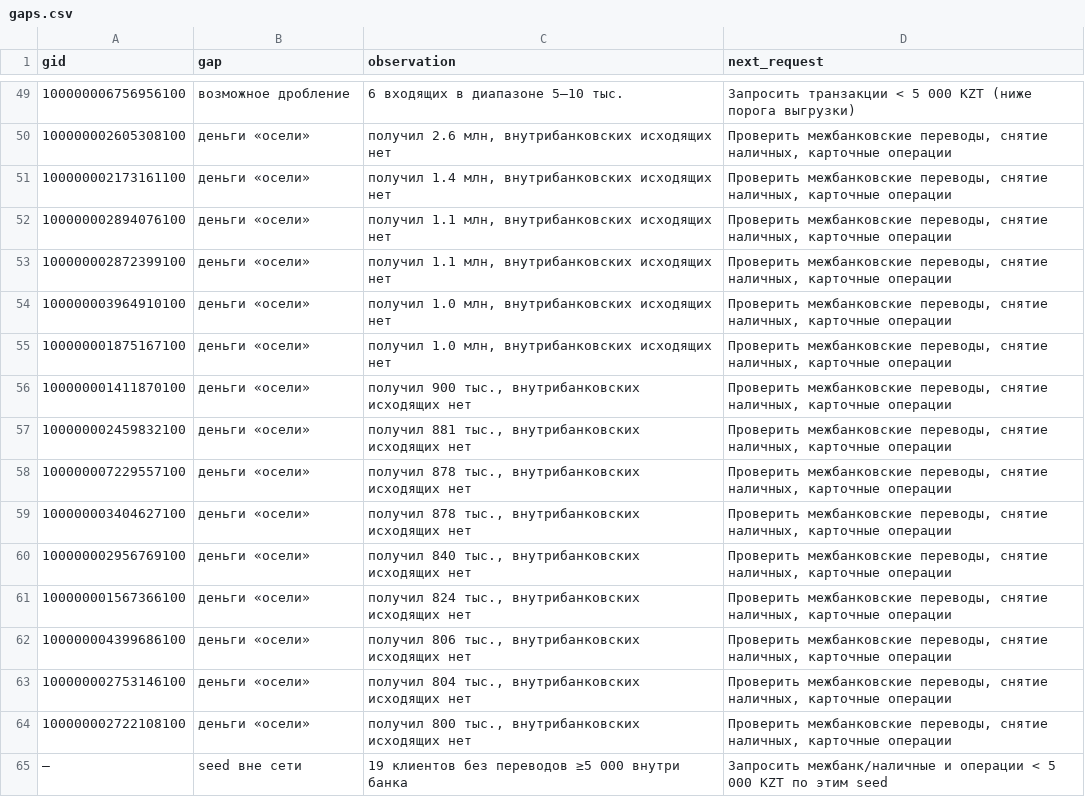
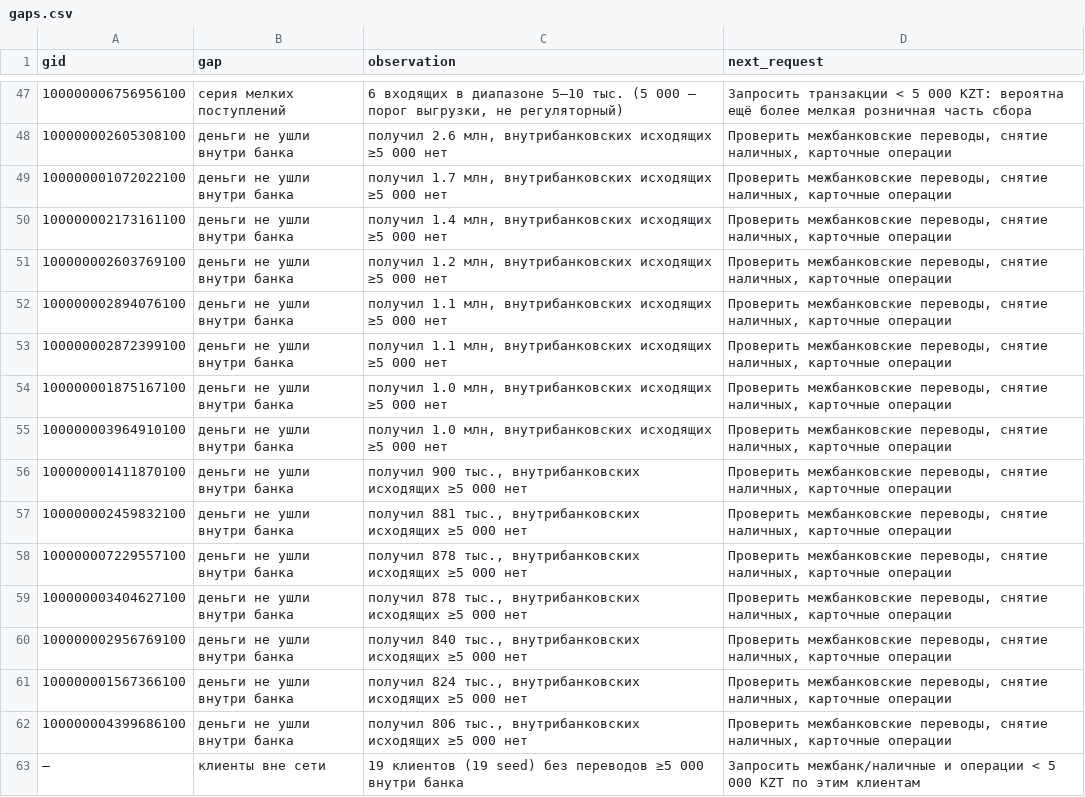
Before and after one commit to BAITC-Hacks/hack-7f60cc50-digital-nomads, a CSV file: out/gaps.csv, drawn as a sheet; only a part is shown, gaps mark what is left out; the diff covers the shown part only.

```diff
--- a/out/gaps.csv
+++ b/out/gaps.csv
@@ -49,17 +47,17 @@ gid,gap,observation,next_request
-100000006756956100,возможное дробление,6 входящих в диапазоне 5–10 тыс.,Запросить транзакции < 5 000 KZT (ниже порога выгрузки)
-100000002605308100,деньги «осели»,"получил 2.6 млн, внутрибанковских исходящих нет","Проверить межбанковские переводы, снятие наличных, карточные операции"
-100000002173161100,деньги «осели»,"получил 1.4 млн, внутрибанковских исходящих нет","Проверить межбанковские переводы, снятие наличных, карточные операции"
-100000002894076100,деньги «осели»,"получил 1.1 млн, внутрибанковских исходящих нет","Проверить межбанковские переводы, снятие наличных, карточные операции"
-100000002872399100,деньги «осели»,"получил 1.1 млн, внутрибанковских исходящих нет","Проверить межбанковские переводы, снятие наличных, карточные операции"
-100000003964910100,деньги «осели»,"получил 1.0 млн, внутрибанковских исходящих нет","Проверить межбанковские переводы, снятие наличных, карточные операции"
-100000001875167100,деньги «осели»,"получил 1.0 млн, внутрибанковских исходящих нет","Проверить межбанковские переводы, снятие наличных, карточные операции"
-100000001411870100,деньги «осели»,"получил 900 тыс., внутрибанковских исходящих нет","Проверить межбанковские переводы, снятие наличных, карточные операции"
-100000002459832100,деньги «осели»,"получил 881 тыс., внутрибанковских исходящих нет","Проверить межбанковские переводы, снятие наличных, карточные операции"
-100000007229557100,деньги «осели»,"получил 878 тыс., внутрибанковских исходящих нет","Проверить межбанковские переводы, снятие наличных, карточные операции"
-100000003404627100,деньги «осели»,"получил 878 тыс., внутрибанковских исходящих нет","Проверить межбанковские переводы, снятие наличных, карточные операции"
-100000002956769100,деньги «осели»,"получил 840 тыс., внутрибанковских исходящих нет","Проверить межбанковские переводы, снятие наличных, карточные операции"
-100000001567366100,деньги «осели»,"получил 824 тыс., внутрибанковских исходящих нет","Проверить межбанковские переводы, снятие наличных, карточные операции"
-100000004399686100,деньги «осели»,"получил 806 тыс., внутрибанковских исходящих нет","Проверить межбанковские переводы, снятие наличных, карточные операции"
-100000002753146100,деньги «осели»,"получил 804 тыс., внутрибанковских исходящих нет","Проверить межбанковские переводы, снятие наличных, карточные операции"
-100000002722108100,деньги «осели»,"получил 800 тыс., внутрибанковских исходящих нет","Проверить межбанковские переводы, снятие наличных, карточные операции"
-—,seed вне сети,19 клиентов без переводов ≥5 000 внутри банка,Запросить межбанк/наличные и операции < 5 000 KZT по этим seed
+100000006756956100,серия мелких поступлений,"6 входящих в диапазоне 5–10 тыс. (5 000 — порог выгрузки, не регуляторный)",Запросить транзакции < 5 000 KZT: вероятна ещё более мелкая розничная часть сбора
+100000002605308100,деньги не ушли внутри банка,"получил 2.6 млн, внутрибанковских исходящих ≥5 000 нет","Проверить межбанковские переводы, снятие наличных, карточные операции"
+100000001072022100,деньги не ушли внутри банка,"получил 1.7 млн, внутрибанковских исходящих ≥5 000 нет","Проверить межбанковские переводы, снятие наличных, карточные операции"
+100000002173161100,деньги не ушли внутри банка,"получил 1.4 млн, внутрибанковских исходящих ≥5 000 нет","Проверить межбанковские переводы, снятие наличных, карточные операции"
+100000002603769100,деньги не ушли внутри банка,"получил 1.2 млн, внутрибанковских исходящих ≥5 000 нет","Проверить межбанковские переводы, снятие наличных, карточные операции"
+100000002894076100,деньги не ушли внутри банка,"получил 1.1 млн, внутрибанковских исходящих ≥5 000 нет","Проверить межбанковские переводы, снятие наличных, карточные операции"
+100000002872399100,деньги не ушли внутри банка,"получил 1.1 млн, внутрибанковских исходящих ≥5 000 нет","Проверить межбанковские переводы, снятие наличных, карточные операции"
+100000001875167100,деньги не ушли внутри банка,"получил 1.0 млн, внутрибанковских исходящих ≥5 000 нет","Проверить межбанковские переводы, снятие наличных, карточные операции"
+100000003964910100,деньги не ушли внутри банка,"получил 1.0 млн, внутрибанковских исходящих ≥5 000 нет","Проверить межбанковские переводы, снятие наличных, карточные операции"
+100000001411870100,деньги не ушли внутри банка,"получил 900 тыс., внутрибанковских исходящих ≥5 000 нет","Проверить межбанковские переводы, снятие наличных, карточные операции"
+100000002459832100,деньги не ушли внутри банка,"получил 881 тыс., внутрибанковских исходящих ≥5 000 нет","Проверить межбанковские переводы, снятие наличных, карточные операции"
+100000007229557100,деньги не ушли внутри банка,"получил 878 тыс., внутрибанковских исходящих ≥5 000 нет","Проверить межбанковские переводы, снятие наличных, карточные операции"
+100000003404627100,деньги не ушли внутри банка,"получил 878 тыс., внутрибанковских исходящих ≥5 000 нет","Проверить межбанковские переводы, снятие наличных, карточные операции"
+100000002956769100,деньги не ушли внутри банка,"получил 840 тыс., внутрибанковских исходящих ≥5 000 нет","Проверить межбанковские переводы, снятие наличных, карточные операции"
+100000001567366100,деньги не ушли внутри банка,"получил 824 тыс., внутрибанковских исходящих ≥5 000 нет","Проверить межбанковские переводы, снятие наличных, карточные операции"
+100000004399686100,деньги не ушли внутри банка,"получил 806 тыс., внутрибанковских исходящих ≥5 000 нет","Проверить межбанковские переводы, снятие наличных, карточные операции"
+—,клиенты вне сети,19 клиентов (19 seed) без переводов ≥5 000 внутри банка,Запросить межбанк/наличные и операции < 5 000 KZT по этим клиентам
```
Also changed, not shown: 2 added rows, 4 removed rows, 1 moved row and 102 edited cells elsewhere in this file, out/clusters.csv, out/resilience.csv, 15 other files.
